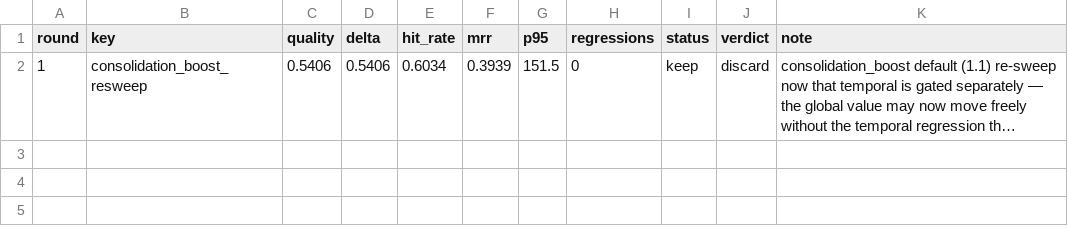
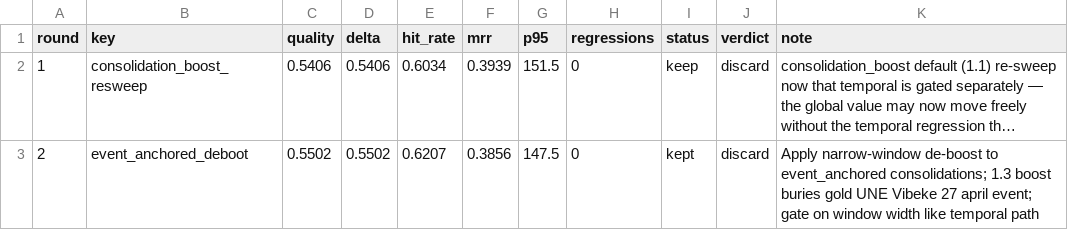
Before and after one commit to damsleth/cognitive-ledger, a TSV file: scripts/autoresearch_campaign.tsv, drawn as a sheet; long unchanged cells end in …; the diff names each change by its address in the sheet, - before the commit and + after, or states it on an @@ line.

Commit message:
chore(autoresearch): round 2 stats (dry)

```diff
--- a/scripts/autoresearch_campaign.tsv
+++ b/scripts/autoresearch_campaign.tsv
+row 3: 2 | event_anchored_deboot | 0.5502 | 0.5502 | 0.6207 | 0.3856 | 147.5 | 0 | kept | discard | Apply narrow-window de-boost to event_anchored consolidations; 1.3 boost buries gold UNE Vibeke 27 april event; gate on window width like temporal path
```
